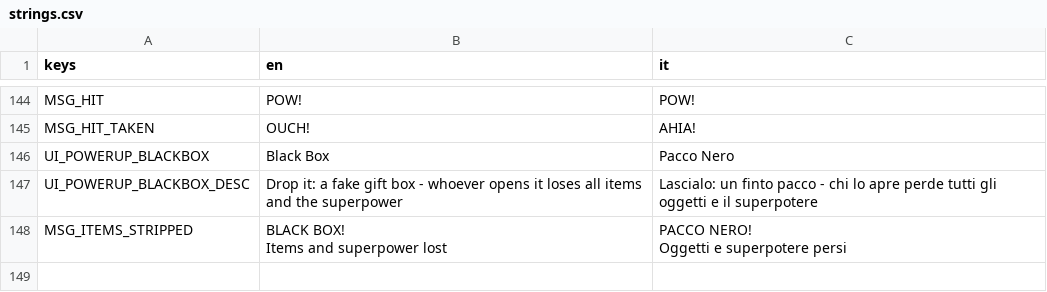
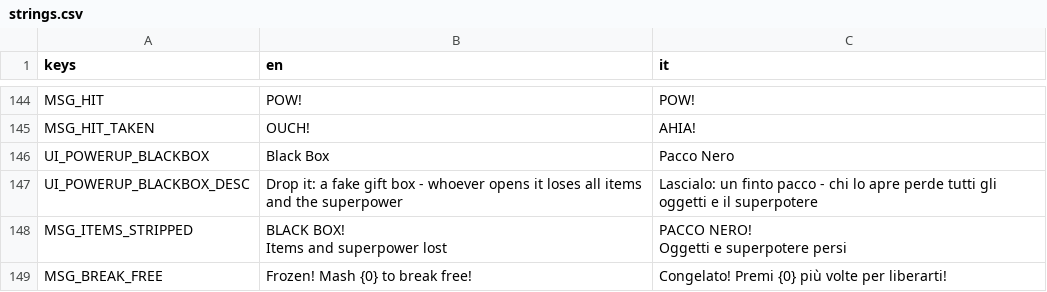
Before and after one commit to LorenzoSciuto/gem-hunters, a CSV file: assets/localization/strings.csv, drawn as a sheet; only a part is shown, gaps mark what is left out.

Commit message:
Rebalance traps, whole loose gems, readable dizzy stars
Traps
- Every trap now holds its victim for a couple of seconds: balloon 3 s,
  speaker 2.5 s, banana and cake add a 2 s stun (banana slides on ice).
- Frozen hunters can mash jump to break free early, never before 2 s;
  HUD prompts "mash jump" and drops the frost overlay when they escape.
- Each trap's main effect uses its scene's effect_duration (was ignored).
- A victim is immune to other traps for 2 s (no chain-trapping).
- Fix: a bubble now absorbs the trap's effect, not only its gem loss.

Gems and feedback
- Loose gems are whole gems (crown + pavilion) that never roll; they blink
  until pickable, then spin and bob; the hunter who lost them can't pull or
  grab them back for 3 s, so rivals really get them.
- Gem-loss burst is a sparkle pop instead of falling "shards".
- Dizzy stars are real five-pointed stars instead of yellow squares.

```diff
--- a/assets/localization/strings.csv
+++ b/assets/localization/strings.csv
@@ -190 +190,2 @@ Items and superpower lost","PACCO NERO!
 Oggetti e superpotere persi"
+MSG_BREAK_FREE,"Frozen! Mash {0} to break free!","Congelato! Premi {0} più volte per liberarti!"
```
Also changed, not shown: 16 other files.
